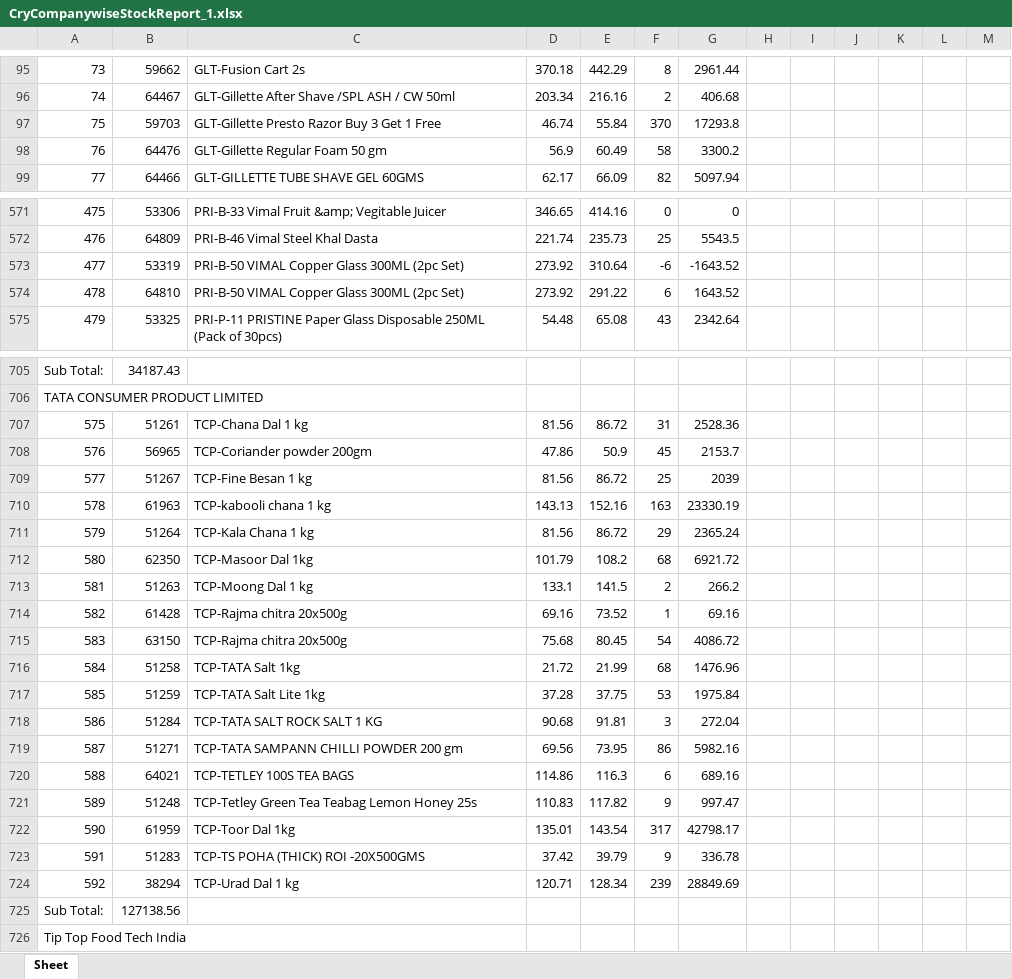
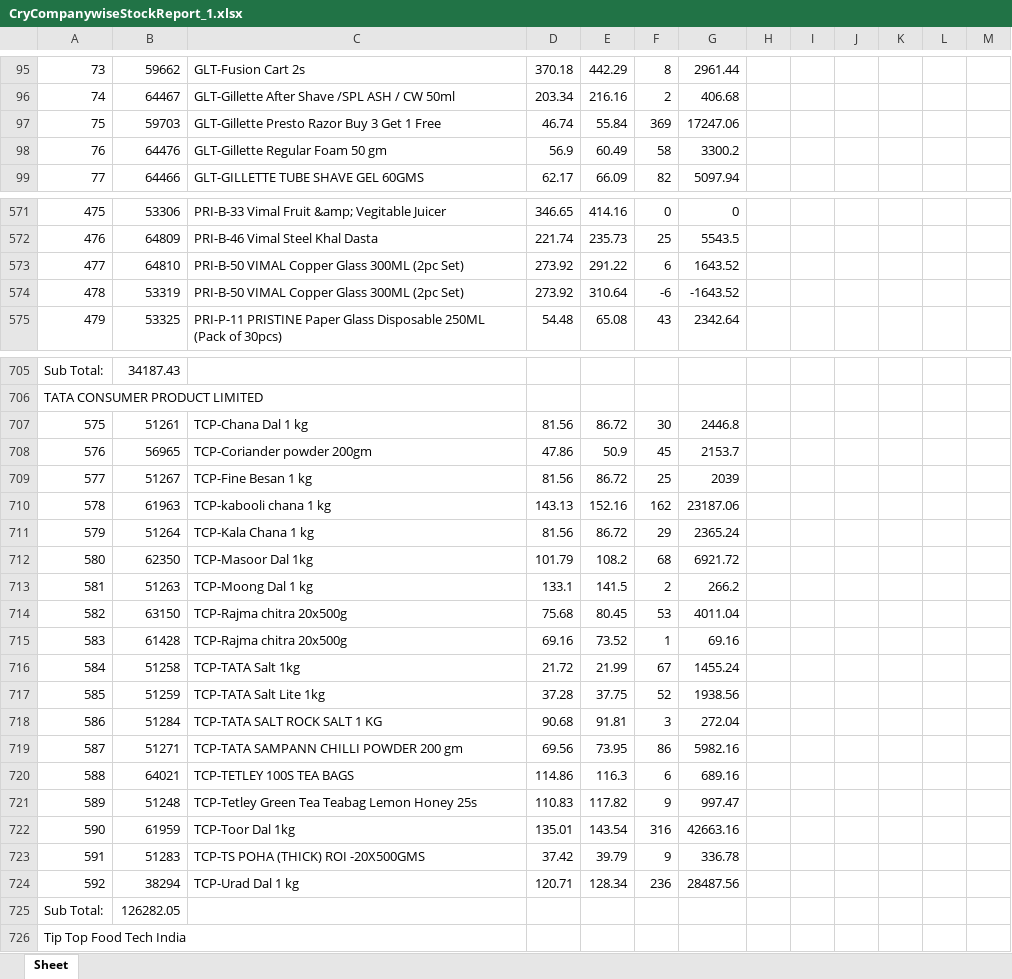
Before and after one commit to PC-Canteen/pc_canteen, an Excel workbook: CryCompanywiseStockReport_1.xlsx, sheet Sheet, drawn as a sheet; only a part is shown, gaps mark what is left out; values as stored, in another font and other column widths than the file's, no borders; removed rows and columns are numbered as before the commit, all else as after; the diff covers the shown part only; the diff names each change by its address in the sheet, - before the commit and + after, or states it on an @@ line.

```diff
--- a/CryCompanywiseStockReport_1.xlsx (sheet Sheet)
+++ b/CryCompanywiseStockReport_1.xlsx (sheet Sheet)
-F97: 370
+F97: 369
-G97: 17293.8
+G97: 17247.06
-row 573: 477 | 53319 | PRI-B-50 VIMAL Copper Glass 300ML (2pc Set) | 273.92 | 310.64 | -6 | -1643.52
-A573: 478
+A573: 477
+row 574: 478 | 53319 | PRI-B-50 VIMAL Copper Glass 300ML (2pc Set) | 273.92 | 310.64 | -6 | -1643.52
-F707: 31
+F707: 30
-G707: 2528.36
+G707: 2446.8
-F710: 163
+F710: 162
-G710: 23330.19
+G710: 23187.06
+row 714: 582 | 63150 | TCP-Rajma chitra 20x500g | 75.68 | 80.45 | 53 | 4011.04
-A715: 582
+A715: 583
-row 715: 583 | 63150 | TCP-Rajma chitra 20x500g | 75.68 | 80.45 | 54 | 4086.72
-F716: 68
+F716: 67
-G716: 1476.96
+G716: 1455.24
-F717: 53
+F717: 52
-G717: 1975.84
+G717: 1938.56
-F722: 317
+F722: 316
-G722: 42798.17
+G722: 42663.16
-F724: 239
+F724: 236
-G724: 28849.69
+G724: 28487.56
-B725: 127138.56
+B725: 126282.05
```
Also changed, not shown: 14 added rows, 14 removed rows and 94 edited cells elsewhere in this sheet.
